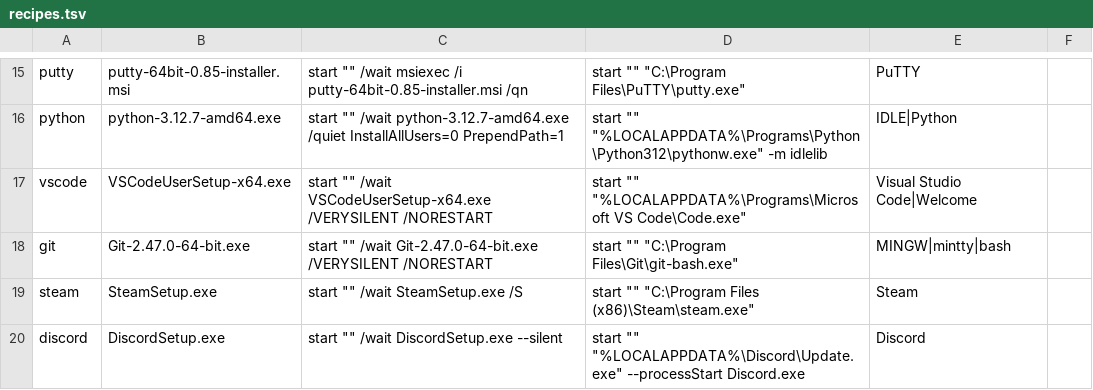
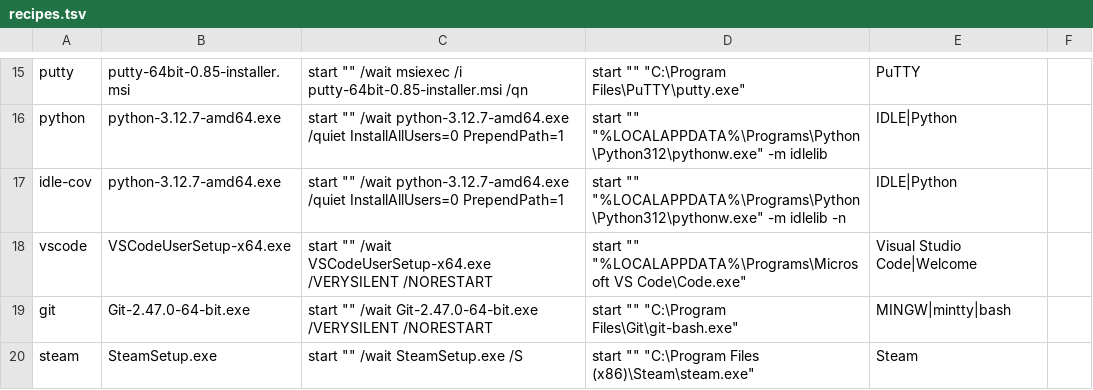
Before and after one commit to HeyPuter/wine-demo, a TSV file: tools/sweep/recipes.tsv, drawn as a sheet; only a part is shown, gaps mark what is left out; the shorter side is filled out with more unchanged rows.

```diff
--- a/tools/sweep/recipes.tsv
+++ b/tools/sweep/recipes.tsv
@@ -16,2 +16,3 @@ putty	putty-64bit-0.85-installer.msi	start "" /wait msiexec /i putty-64bit-0.85-
 python	python-3.12.7-amd64.exe	start "" /wait python-3.12.7-amd64.exe /quiet InstallAllUsers=0 PrependPath=1	start "" "%LOCALAPPDATA%\Programs\Python\Python312\pythonw.exe" -m idlelib	IDLE|Python
+idle-cov	python-3.12.7-amd64.exe	start "" /wait python-3.12.7-amd64.exe /quiet InstallAllUsers=0 PrependPath=1	start "" "%LOCALAPPDATA%\Programs\Python\Python312\pythonw.exe" -m idlelib -n	IDLE|Python
 vscode	VSCodeUserSetup-x64.exe	start "" /wait VSCodeUserSetup-x64.exe /VERYSILENT /NORESTART	start "" "%LOCALAPPDATA%\Programs\Microsoft VS Code\Code.exe"	Visual Studio Code|Welcome
```
Also changed, not shown: tools/app-images.tsv, 5 other files.
